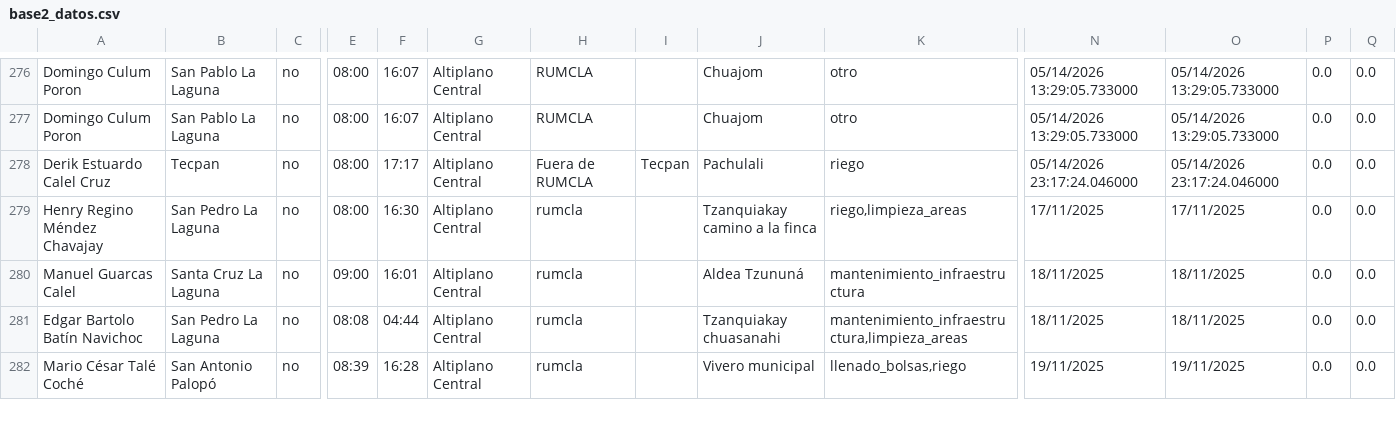
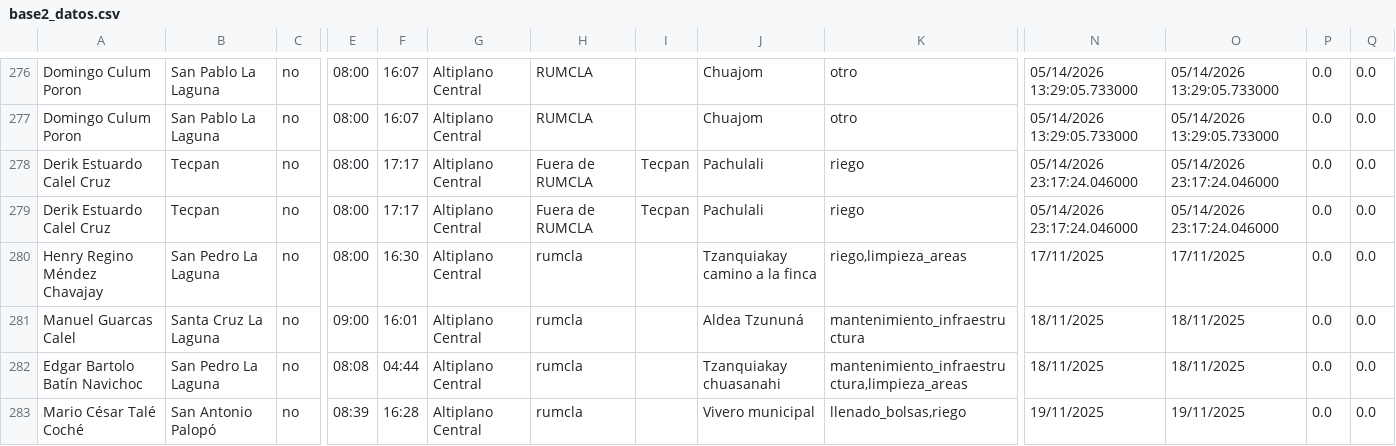
Before and after one commit to geograficaaala/guardarecursos_conap, a CSV file: docs/datos/base2_datos.csv, drawn as a sheet; only a part is shown, gaps mark what is left out; rows hold the shown columns only; the diff names each change by its address in the sheet, - before the commit and + after, or states it on an @@ line.

```diff
--- a/docs/datos/base2_datos.csv
+++ b/docs/datos/base2_datos.csv
+row 279: Derik Estuardo Calel Cruz | Tecpan | no | 08:00 | 17:17 | Altiplano Central | Fuera de RUMCLA | Tecpan | Pachulali | riego | 05/14/2026 23:17:24.046000 | 05/14/2026 23:17:24.046000 | 0.0 | 0.0
```
